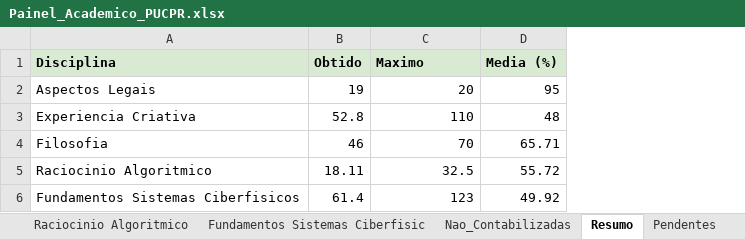
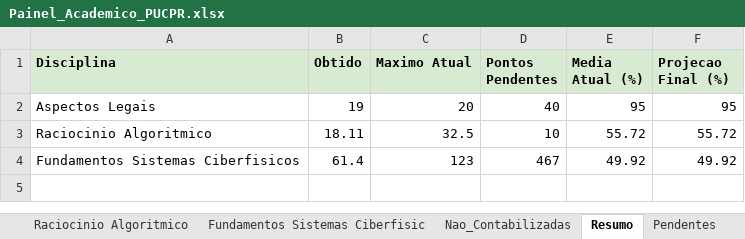
Before and after one commit to logoali231-droid/Agenda-autom-tica, an Excel workbook: Painel_Academico_PUCPR.xlsx, sheet Resumo, drawn as a sheet; values as stored, in another font and other column widths than the file's, no borders; removed rows and columns are numbered as before the commit, all else as after; the diff names each change by its address in the sheet, - before the commit and + after, or states it on an @@ line.

```diff
--- a/Painel_Academico_PUCPR.xlsx (sheet Resumo)
+++ b/Painel_Academico_PUCPR.xlsx (sheet Resumo)
+column D (Pontos Pendentes), rows 2-4: 40 | 10 | 467
+column F (Projecao Final (%)), rows 2-4: 95 | 55.72 | 49.92
-C1: Maximo
+C1: Maximo Atual
-E1: Media (%)
+E1: Media Atual (%)
-row 3: Experiencia Criativa | 52.8 | 110 | 48
-row 4: Filosofia | 46 | 70 | 65.71
```
